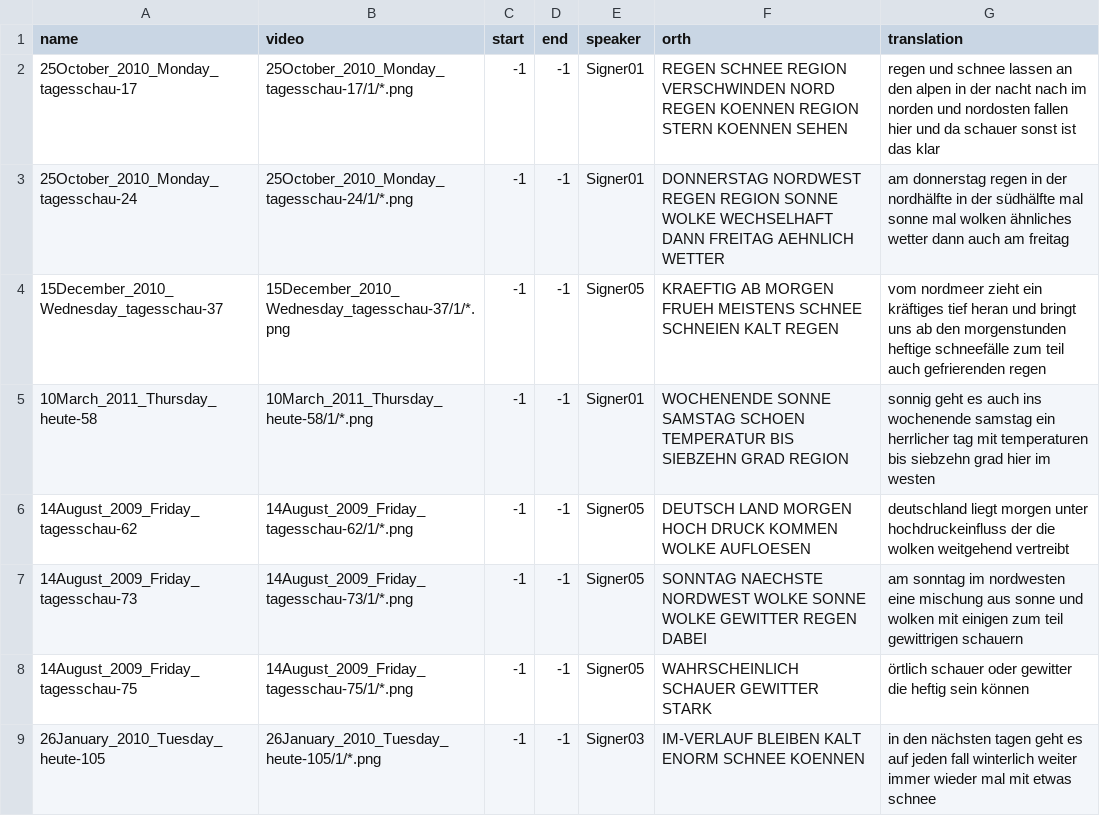
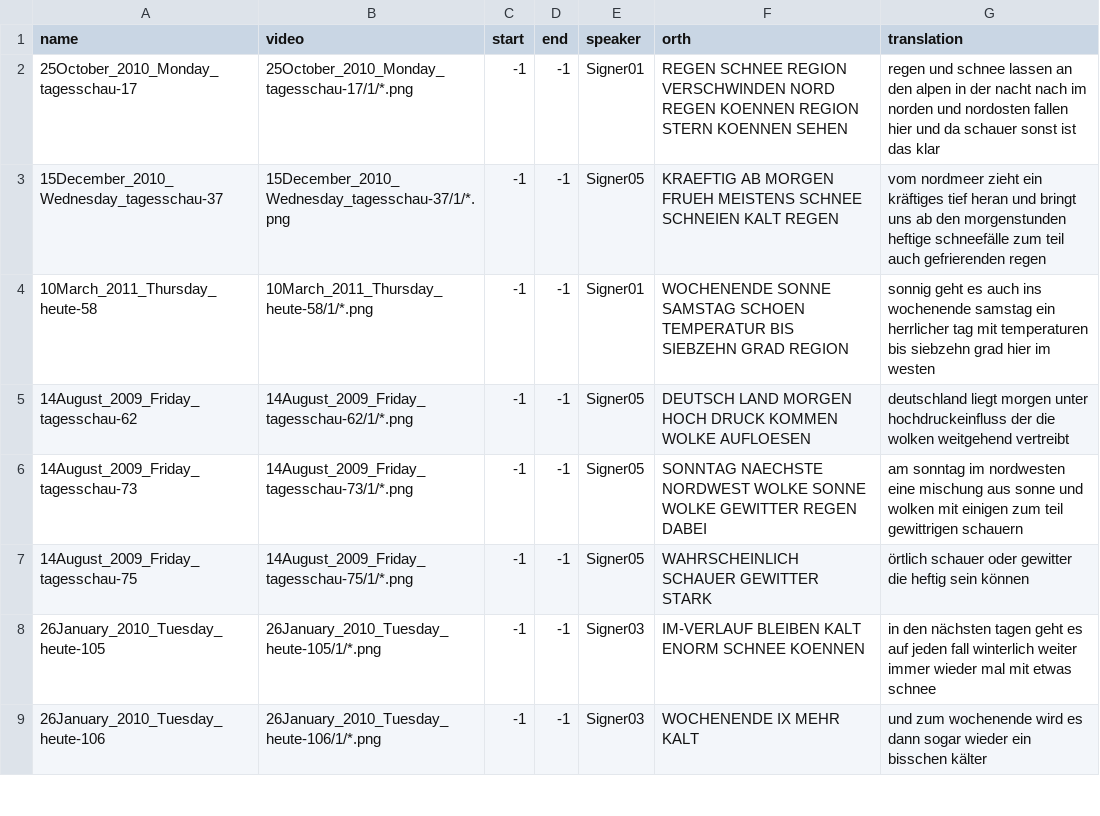
Before and after one commit to eloi-jamao/Sign_Transformer, a CSV file: data/annotations/test.csv, drawn as a sheet; only a part is shown; the shorter side is filled out with more unchanged rows.

Commit message:
polishing

```diff
--- a/data/annotations/test.csv
+++ b/data/annotations/test.csv
@@ -2,3 +2,2 @@ name|video|start|end|speaker|orth|translation
 25October_2010_Monday_tagesschau-17|25October_2010_Monday_tagesschau-17/1/*.png|-1|-1|Signer01|REGEN SCHNEE REGION VERSCHWINDEN NORD REGEN KOENNEN REGION STERN KOENNEN SEHEN|regen und schnee lassen an den alpen in der nacht nach im norden und nordosten fallen hier und da schauer sonst ist das klar
-25October_2010_Monday_tagesschau-24|25October_2010_Monday_tagesschau-24/1/*.png|-1|-1|Signer01|DONNERSTAG NORDWEST REGEN REGION SONNE WOLKE WECHSELHAFT DANN FREITAG AEHNLICH WETTER|am donnerstag regen in der nordhälfte in der südhälfte mal sonne mal wolken ähnliches wetter dann auch am freitag
 15December_2010_Wednesday_tagesschau-37|15December_2010_Wednesday_tagesschau-37/1/*.png|-1|-1|Signer05|KRAEFTIG AB MORGEN FRUEH MEISTENS SCHNEE SCHNEIEN KALT REGEN|vom nordmeer zieht ein kräftiges tief heran und bringt uns ab den morgenstunden heftige schneefälle zum teil auch gefrierenden regen
```
